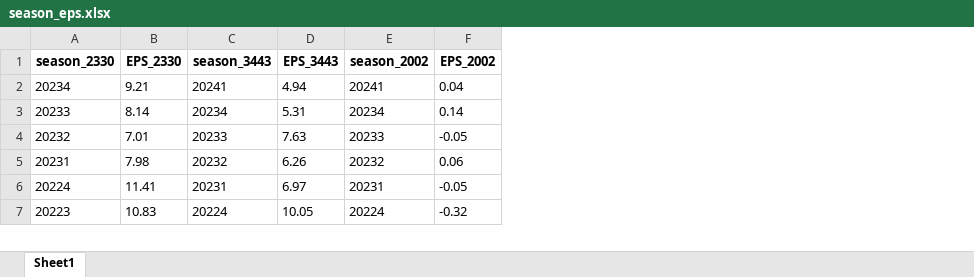
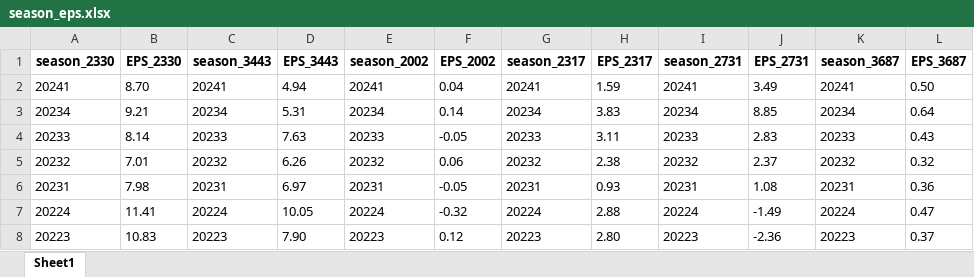
Before and after one commit to chloe920000/senior-project, an Excel workbook: StockData/season_eps.xlsx, sheet Sheet1, drawn as a sheet; only a part is shown; values as stored, in another font and other column widths than the file's, no borders; addresses are those after the commit; the diff covers the shown part only; the diff names each change by its address in the sheet, - before the commit and + after, or states it on an @@ line.

```diff
--- a/StockData/season_eps.xlsx (sheet Sheet1)
+++ b/StockData/season_eps.xlsx (sheet Sheet1)
+column G (season_2317), rows 3-8: 20234 | 20233 | 20232 | 20231 | 20224 | 20223
+column H (EPS_2317), rows 3-8: 3.83 | 3.11 | 2.38 | 0.93 | 2.88 | 2.80
+column I (season_2731), rows 3-8: 20234 | 20233 | 20232 | 20231 | 20224 | 20223
+column J (EPS_2731), rows 3-8: 8.85 | 2.83 | 2.37 | 1.08 | -1.49 | -2.36
+column K (season_3687), rows 3-8: 20234 | 20233 | 20232 | 20231 | 20224 | 20223
+column L (EPS_3687), rows 3-8: 0.64 | 0.43 | 0.32 | 0.36 | 0.47 | 0.37
+row 2: 20241 | 8.70 | 20241 | 4.94 | 20241 | 0.04 | 20241 | 1.59 | 20241 | 3.49 | 20241 | 0.50
-C3 (season_3443): 20241
+C3 (season_3443): 20234
-D3 (EPS_3443): 4.94
+D3 (EPS_3443): 5.31
-E3 (season_2002): 20241
+E3 (season_2002): 20234
-F3 (EPS_2002): 0.04
+F3 (EPS_2002): 0.14
-C4 (season_3443): 20234
+C4 (season_3443): 20233
-D4 (EPS_3443): 5.31
+D4 (EPS_3443): 7.63
-E4 (season_2002): 20234
+E4 (season_2002): 20233
-F4 (EPS_2002): 0.14
+F4 (EPS_2002): -0.05
-C5 (season_3443): 20233
+C5 (season_3443): 20232
-D5 (EPS_3443): 7.63
+D5 (EPS_3443): 6.26
-E5 (season_2002): 20233
+E5 (season_2002): 20232
-F5 (EPS_2002): -0.05
+F5 (EPS_2002): 0.06
-C6 (season_3443): 20232
+C6 (season_3443): 20231
-D6 (EPS_3443): 6.26
+D6 (EPS_3443): 6.97
-E6 (season_2002): 20232
+E6 (season_2002): 20231
-F6 (EPS_2002): 0.06
+F6 (EPS_2002): -0.05
-C7 (season_3443): 20231
+C7 (season_3443): 20224
-D7 (EPS_3443): 6.97
+D7 (EPS_3443): 10.05
-E7 (season_2002): 20231
+E7 (season_2002): 20224
-F7 (EPS_2002): -0.05
+F7 (EPS_2002): -0.32
-C8 (season_3443): 20224
+C8 (season_3443): 20223
-D8 (EPS_3443): 10.05
+D8 (EPS_3443): 7.90
-E8 (season_2002): 20224
+E8 (season_2002): 20223
-F8 (EPS_2002): -0.32
+F8 (EPS_2002): 0.12
```
Also changed, not shown: 1 removed row and 59 edited cells elsewhere in this sheet, StockData/year_eps.xlsx, 2 other files.
